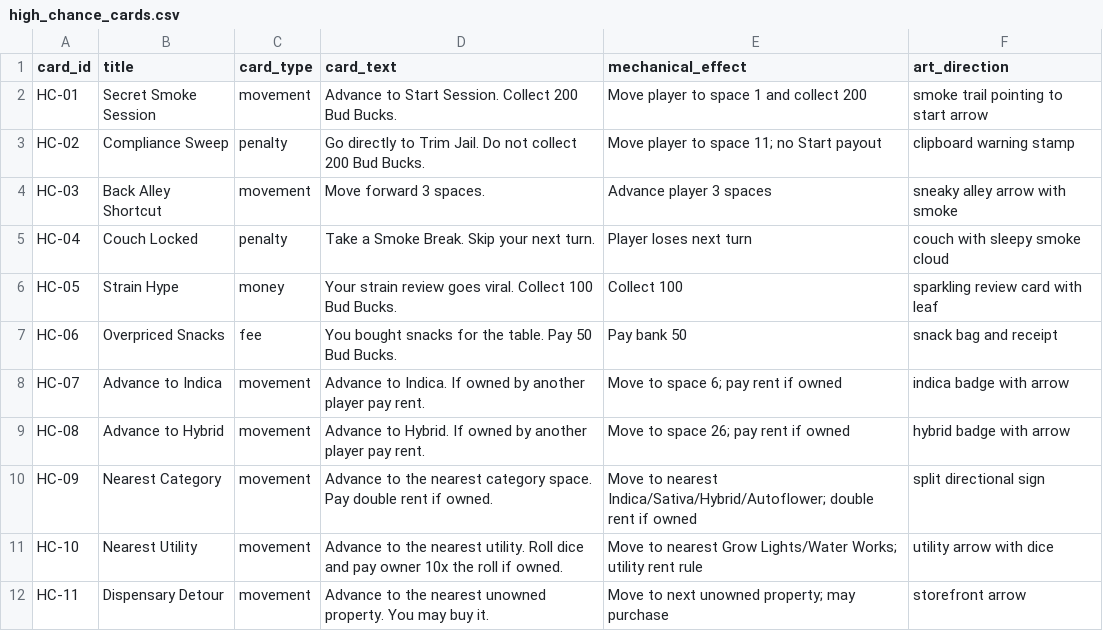
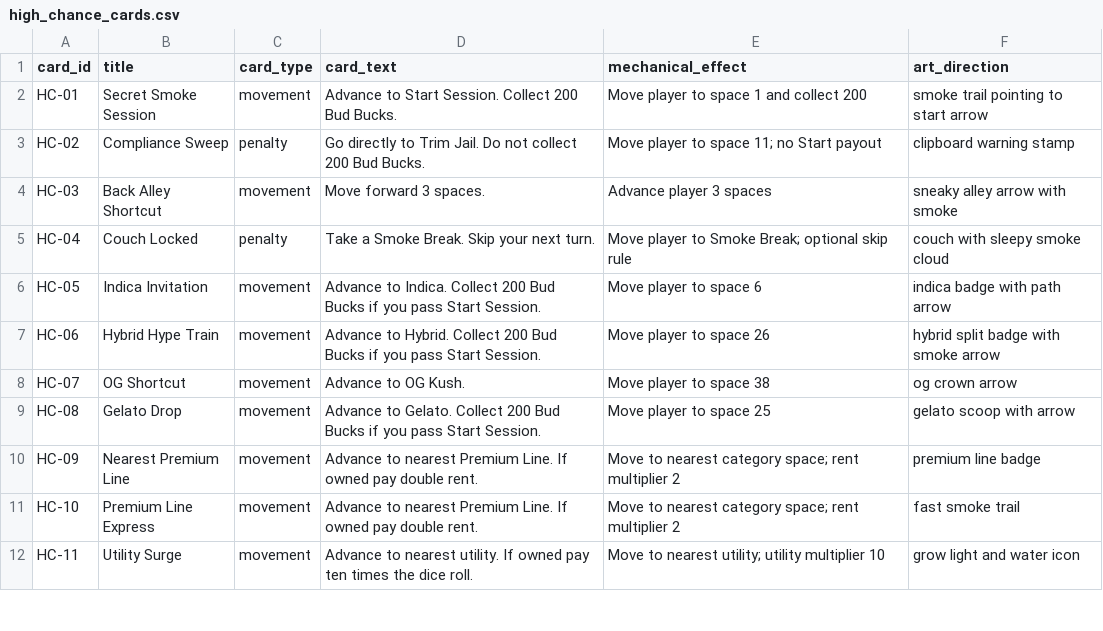
Before and after one commit to dtfgenetics/Weedopolis-strain-Edition, a CSV file: data/high_chance_cards.csv, drawn as a sheet; only a part is shown; the diff covers the shown part only.

Commit message:
Expand High Chance deck to 24 cards

```diff
--- a/data/high_chance_cards.csv
+++ b/data/high_chance_cards.csv
@@ -4,9 +4,9 @@ HC-02,Compliance Sweep,penalty,Go directly to Trim Jail. Do not collect 200 Bud
 HC-03,Back Alley Shortcut,movement,Move forward 3 spaces.,Advance player 3 spaces,sneaky alley arrow with smoke
-HC-04,Couch Locked,penalty,Take a Smoke Break. Skip your next turn.,Player loses next turn,couch with sleepy smoke cloud
-HC-05,Strain Hype,money,Your strain review goes viral. Collect 100 Bud Bucks.,Collect 100,sparkling review card with leaf
-HC-06,Overpriced Snacks,fee,You bought snacks for the table. Pay 50 Bud Bucks.,Pay bank 50,snack bag and receipt
-HC-07,Advance to Indica,movement,Advance to Indica. If owned by another player pay rent.,Move to space 6; pay rent if owned,indica badge with arrow
-HC-08,Advance to Hybrid,movement,Advance to Hybrid. If owned by another player pay rent.,Move to space 26; pay rent if owned,hybrid badge with arrow
-HC-09,Nearest Category,movement,Advance to the nearest category space. Pay double rent if owned.,Move to nearest Indica/Sativa/Hybrid/Autoflower; double rent if owned,split directional sign
-HC-10,Nearest Utility,movement,Advance to the nearest utility. Roll dice and pay owner 10x the roll if owned.,Move to nearest Grow Lights/Water Works; utility rent rule,utility arrow with dice
-HC-11,Dispensary Detour,movement,Advance to the nearest unowned property. You may buy it.,Move to next unowned property; may purchase,storefront arrow
+HC-04,Couch Locked,penalty,Take a Smoke Break. Skip your next turn.,Move player to Smoke Break; optional skip rule,couch with sleepy smoke cloud
+HC-05,Indica Invitation,movement,Advance to Indica. Collect 200 Bud Bucks if you pass Start Session.,Move player to space 6,indica badge with path arrow
+HC-06,Hybrid Hype Train,movement,Advance to Hybrid. Collect 200 Bud Bucks if you pass Start Session.,Move player to space 26,hybrid split badge with smoke arrow
+HC-07,OG Shortcut,movement,Advance to OG Kush.,Move player to space 38,og crown arrow
+HC-08,Gelato Drop,movement,Advance to Gelato. Collect 200 Bud Bucks if you pass Start Session.,Move player to space 25,gelato scoop with arrow
+HC-09,Nearest Premium Line,movement,Advance to nearest Premium Line. If owned pay double rent.,Move to nearest category space; rent multiplier 2,premium line badge
+HC-10,Premium Line Express,movement,Advance to nearest Premium Line. If owned pay double rent.,Move to nearest category space; rent multiplier 2,fast smoke trail
+HC-11,Utility Surge,movement,Advance to nearest utility. If owned pay ten times the dice roll.,Move to nearest utility; utility multiplier 10,grow light and water icon
```
Also changed, not shown: 60 edited cells elsewhere in this file.
